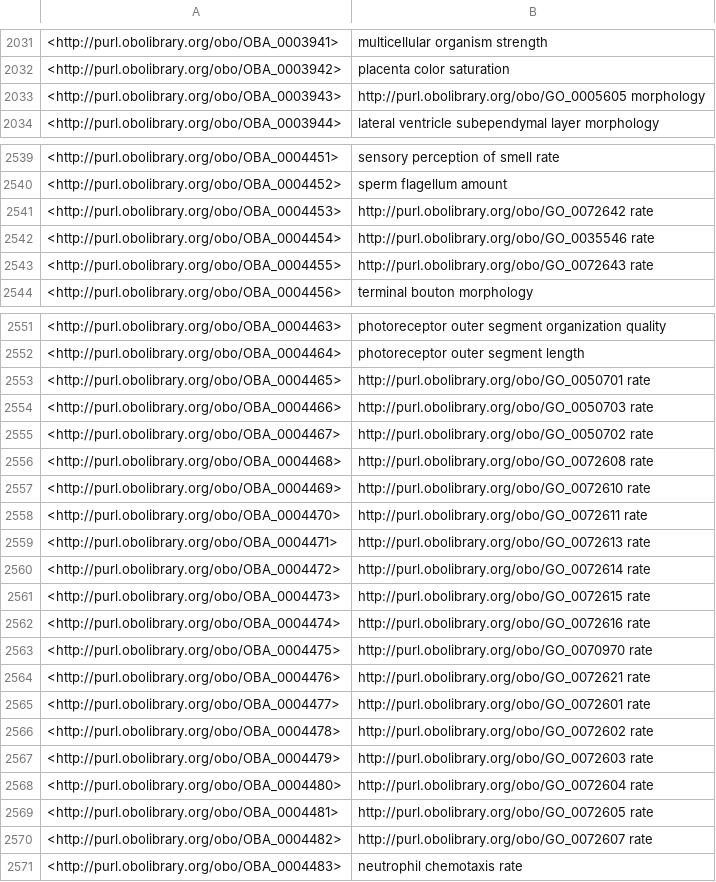
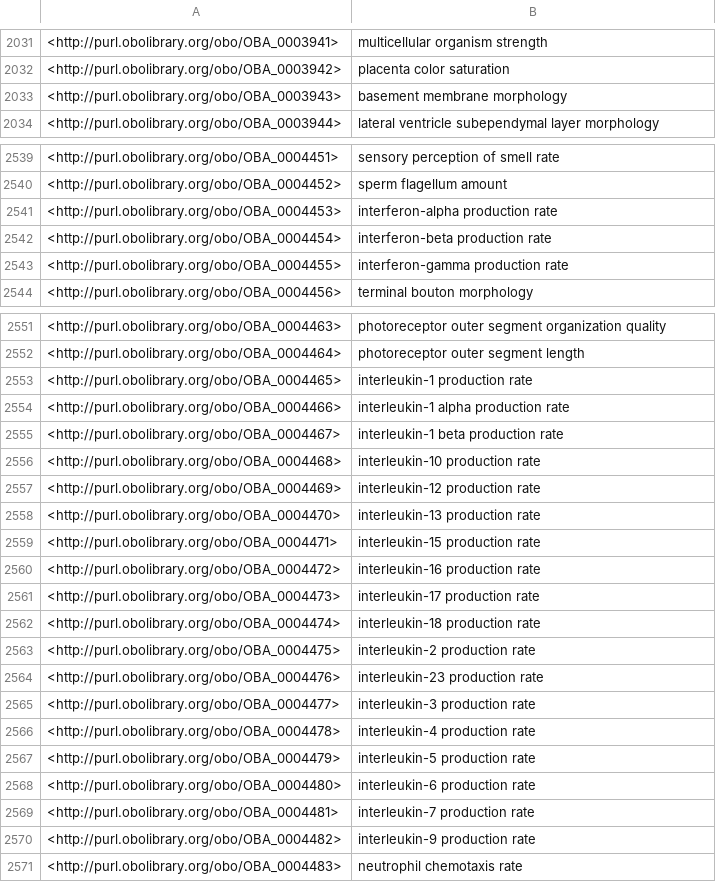
Before and after one commit to obophenotype/bio-attribute-ontology, a TSV file: src/ontology/subsets/oba-basic.tsv, drawn as a sheet; only a part is shown, gaps mark what is left out; the diff covers the shown part only.

Commit message:
subset changes

```diff
--- a/src/ontology/subsets/oba-basic.tsv
+++ b/src/ontology/subsets/oba-basic.tsv
@@ -2032,3 +2032,3 @@
 <http://purl.obolibrary.org/obo/OBA_0003942>	"placenta color saturation"
-<http://purl.obolibrary.org/obo/OBA_0003943>	"http://purl.obolibrary.org/obo/GO_0005605 morphology"
+<http://purl.obolibrary.org/obo/OBA_0003943>	"basement membrane morphology"
 <http://purl.obolibrary.org/obo/OBA_0003944>	"lateral ventricle subependymal layer morphology"
@@ -2540,5 +2540,5 @@
 <http://purl.obolibrary.org/obo/OBA_0004452>	"sperm flagellum amount"
-<http://purl.obolibrary.org/obo/OBA_0004453>	"http://purl.obolibrary.org/obo/GO_0072642 rate"
-<http://purl.obolibrary.org/obo/OBA_0004454>	"http://purl.obolibrary.org/obo/GO_0035546 rate"
-<http://purl.obolibrary.org/obo/OBA_0004455>	"http://purl.obolibrary.org/obo/GO_0072643 rate"
+<http://purl.obolibrary.org/obo/OBA_0004453>	"interferon-alpha production rate"
+<http://purl.obolibrary.org/obo/OBA_0004454>	"interferon-beta production rate"
+<http://purl.obolibrary.org/obo/OBA_0004455>	"interferon-gamma production rate"
 <http://purl.obolibrary.org/obo/OBA_0004456>	"terminal bouton morphology"
@@ -2552,20 +2552,20 @@
 <http://purl.obolibrary.org/obo/OBA_0004464>	"photoreceptor outer segment length"
-<http://purl.obolibrary.org/obo/OBA_0004465>	"http://purl.obolibrary.org/obo/GO_0050701 rate"
-<http://purl.obolibrary.org/obo/OBA_0004466>	"http://purl.obolibrary.org/obo/GO_0050703 rate"
-<http://purl.obolibrary.org/obo/OBA_0004467>	"http://purl.obolibrary.org/obo/GO_0050702 rate"
-<http://purl.obolibrary.org/obo/OBA_0004468>	"http://purl.obolibrary.org/obo/GO_0072608 rate"
-<http://purl.obolibrary.org/obo/OBA_0004469>	"http://purl.obolibrary.org/obo/GO_0072610 rate"
-<http://purl.obolibrary.org/obo/OBA_0004470>	"http://purl.obolibrary.org/obo/GO_0072611 rate"
-<http://purl.obolibrary.org/obo/OBA_0004471>	"http://purl.obolibrary.org/obo/GO_0072613 rate"
-<http://purl.obolibrary.org/obo/OBA_0004472>	"http://purl.obolibrary.org/obo/GO_0072614 rate"
-<http://purl.obolibrary.org/obo/OBA_0004473>	"http://purl.obolibrary.org/obo/GO_0072615 rate"
-<http://purl.obolibrary.org/obo/OBA_0004474>	"http://purl.obolibrary.org/obo/GO_0072616 rate"
-<http://purl.obolibrary.org/obo/OBA_0004475>	"http://purl.obolibrary.org/obo/GO_0070970 rate"
-<http://purl.obolibrary.org/obo/OBA_0004476>	"http://purl.obolibrary.org/obo/GO_0072621 rate"
-<http://purl.obolibrary.org/obo/OBA_0004477>	"http://purl.obolibrary.org/obo/GO_0072601 rate"
-<http://purl.obolibrary.org/obo/OBA_0004478>	"http://purl.obolibrary.org/obo/GO_0072602 rate"
-<http://purl.obolibrary.org/obo/OBA_0004479>	"http://purl.obolibrary.org/obo/GO_0072603 rate"
-<http://purl.obolibrary.org/obo/OBA_0004480>	"http://purl.obolibrary.org/obo/GO_0072604 rate"
-<http://purl.obolibrary.org/obo/OBA_0004481>	"http://purl.obolibrary.org/obo/GO_0072605 rate"
-<http://purl.obolibrary.org/obo/OBA_0004482>	"http://purl.obolibrary.org/obo/GO_0072607 rate"
+<http://purl.obolibrary.org/obo/OBA_0004465>	"interleukin-1 production rate"
+<http://purl.obolibrary.org/obo/OBA_0004466>	"interleukin-1 alpha production rate"
+<http://purl.obolibrary.org/obo/OBA_0004467>	"interleukin-1 beta production rate"
+<http://purl.obolibrary.org/obo/OBA_0004468>	"interleukin-10 production rate"
+<http://purl.obolibrary.org/obo/OBA_0004469>	"interleukin-12 production rate"
+<http://purl.obolibrary.org/obo/OBA_0004470>	"interleukin-13 production rate"
+<http://purl.obolibrary.org/obo/OBA_0004471>	"interleukin-15 production rate"
+<http://purl.obolibrary.org/obo/OBA_0004472>	"interleukin-16 production rate"
+<http://purl.obolibrary.org/obo/OBA_0004473>	"interleukin-17 production rate"
+<http://purl.obolibrary.org/obo/OBA_0004474>	"interleukin-18 production rate"
+<http://purl.obolibrary.org/obo/OBA_0004475>	"interleukin-2 production rate"
+<http://purl.obolibrary.org/obo/OBA_0004476>	"interleukin-23 production rate"
+<http://purl.obolibrary.org/obo/OBA_0004477>	"interleukin-3 production rate"
+<http://purl.obolibrary.org/obo/OBA_0004478>	"interleukin-4 production rate"
+<http://purl.obolibrary.org/obo/OBA_0004479>	"interleukin-5 production rate"
+<http://purl.obolibrary.org/obo/OBA_0004480>	"interleukin-6 production rate"
+<http://purl.obolibrary.org/obo/OBA_0004481>	"interleukin-7 production rate"
+<http://purl.obolibrary.org/obo/OBA_0004482>	"interleukin-9 production rate"
 <http://purl.obolibrary.org/obo/OBA_0004483>	"neutrophil chemotaxis rate"
```
Also changed, not shown: 6 edited cells elsewhere in this file, 3 other files.
